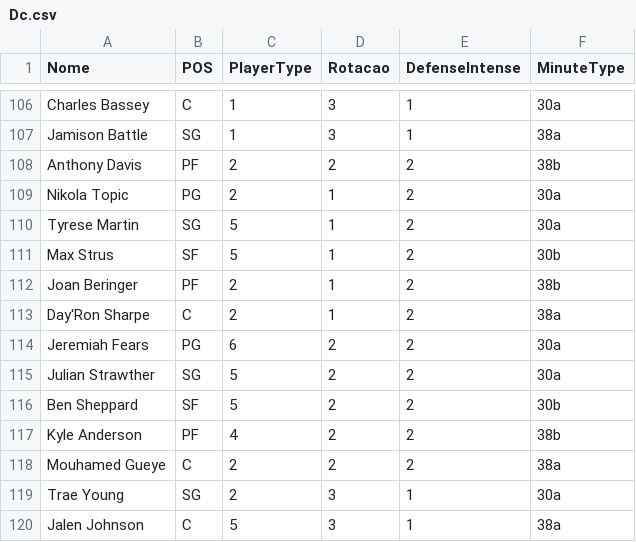
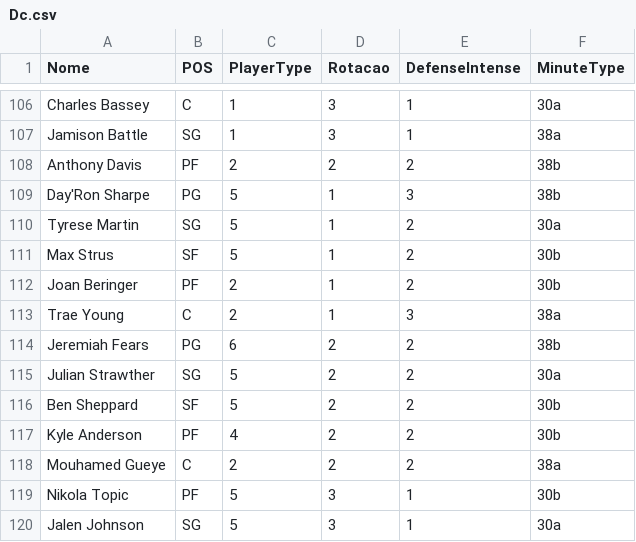
Before and after one commit to manriva-data/bratuganba, a CSV file: Dc.csv, drawn as a sheet; only a part is shown, gaps mark what is left out.

Commit message:
Atualiza Dc.csv para Spurs

```diff
--- a/Dc.csv
+++ b/Dc.csv
@@ -108,13 +108,13 @@ Jamison Battle, SG, 1, 3, 1, 38a
 Anthony Davis, PF, 2, 2, 2, 38b
-Nikola Topic, PG, 2, 1, 2, 30a
+Day'Ron Sharpe, PG, 5, 1, 3, 38b
 Tyrese Martin, SG, 5, 1, 2, 30a
 Max Strus, SF, 5, 1, 2, 30b
-Joan Beringer, PF, 2, 1, 2, 38b
-Day'Ron Sharpe, C, 2, 1, 2, 38a
-Jeremiah Fears, PG, 6, 2, 2, 30a
+Joan Beringer, PF, 2, 1, 2, 30b
+Trae Young, C, 2, 1, 3, 38a
+Jeremiah Fears, PG, 6, 2, 2, 38b
 Julian Strawther, SG, 5, 2, 2, 30a
 Ben Sheppard, SF, 5, 2, 2, 30b
-Kyle Anderson, PF, 4, 2, 2, 38b
+Kyle Anderson, PF, 4, 2, 2, 30b
 Mouhamed Gueye, C, 2, 2, 2, 38a
-Trae Young, SG, 2, 3, 1, 30a
-Jalen Johnson, C, 5, 3, 1, 38a
+Nikola Topic, PF, 5, 3, 1, 30b
+Jalen Johnson, SG, 5, 3, 1, 30a
```
